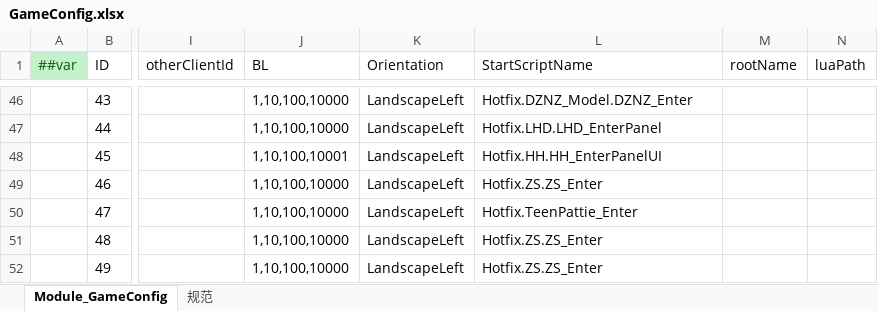
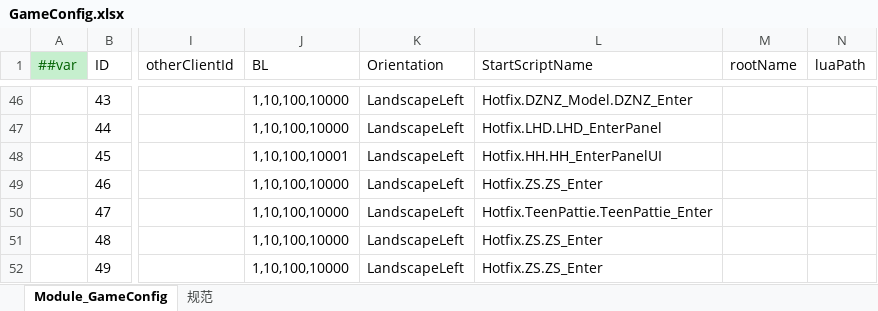
Before and after one commit to lyqilo/ClientConfig, an Excel workbook: LubanConfig/Datas/GameConfig.xlsx, sheet Module_GameConfig, drawn as a sheet; only a part is shown, gaps mark what is left out; values as stored, in another font and other column widths than the file's, no borders; the diff names each change by its address in the sheet, - before the commit and + after, or states it on an @@ line.

```diff
--- a/LubanConfig/Datas/GameConfig.xlsx (sheet Module_GameConfig)
+++ b/LubanConfig/Datas/GameConfig.xlsx (sheet Module_GameConfig)
-L50 (StartScriptName): Hotfix.TeenPattie_Enter
+L50 (StartScriptName): Hotfix.TeenPattie.TeenPattie_Enter
```
Also changed, not shown: 1 other file.
